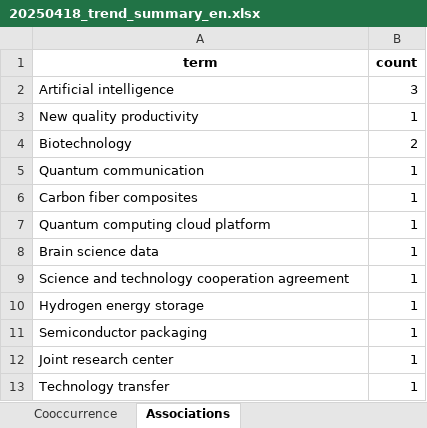
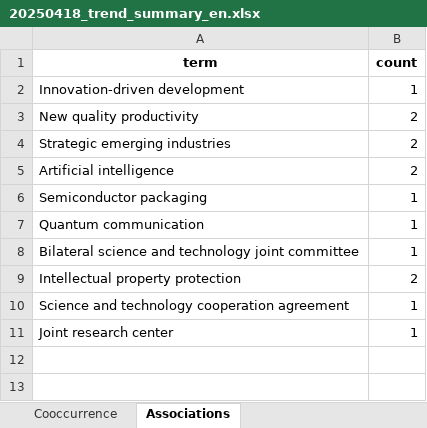
Before and after one commit to kostec-stat/streamlit, an Excel workbook: assets/data/20250418_trend_summary_en.xlsx, sheet Associations, drawn as a sheet; values as stored, in another font and other column widths than the file's, no borders; removed rows and columns are numbered as before the commit, all else as after; the diff names each change by its address in the sheet, - before the commit and + after, or states it on an @@ line.

```diff
--- a/assets/data/20250418_trend_summary_en.xlsx (sheet Associations)
+++ b/assets/data/20250418_trend_summary_en.xlsx (sheet Associations)
+row 2: Innovation-driven development | 1
+row 3: New quality productivity | 2
+row 4: Strategic emerging industries | 2
-B5 (count): 3
+B5 (count): 2
-A6 (term): New quality productivity
+A6 (term): Semiconductor packaging
-row 4: Biotechnology | 2
-row 6: Carbon fiber composites | 1
-A8 (term): Quantum computing cloud platform
+A8 (term): Bilateral science and technology joint committee
-row 8: Brain science data | 1
+row 9: Intellectual property protection | 2
-row 10: Hydrogen energy storage | 1
-row 11: Semiconductor packaging | 1
-row 13: Technology transfer | 1
```
Also changed, not shown: sheet Summary Table, sheet Sources, sheet Cooccurrence, sheet Executive Summary, assets/data/20250425_trend_summary_en.xlsx, assets/data/20250502_trend_summary_en.xlsx, 2 other files.
